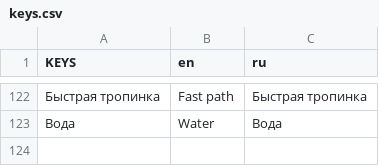
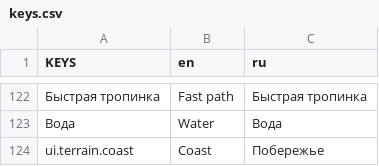
Before and after one commit to Vtorye/Proximity_Archipelago, a CSV file: language/keys.csv, drawn as a sheet; only a part is shown, gaps mark what is left out; the diff names each change by its address in the sheet, - before the commit and + after, or states it on an @@ line.

Commit message:
add: expose a walkable coast tile in the map editor

```diff
--- a/language/keys.csv
+++ b/language/keys.csv
+row 124: ui.terrain.coast | Coast | Побережье
```
Also changed, not shown: 5 other files.
